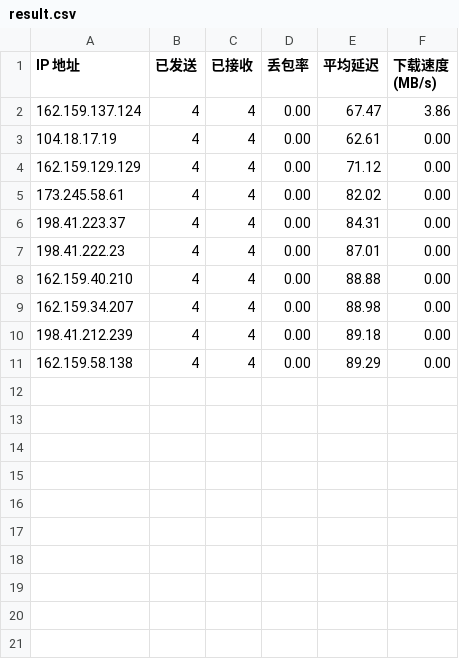
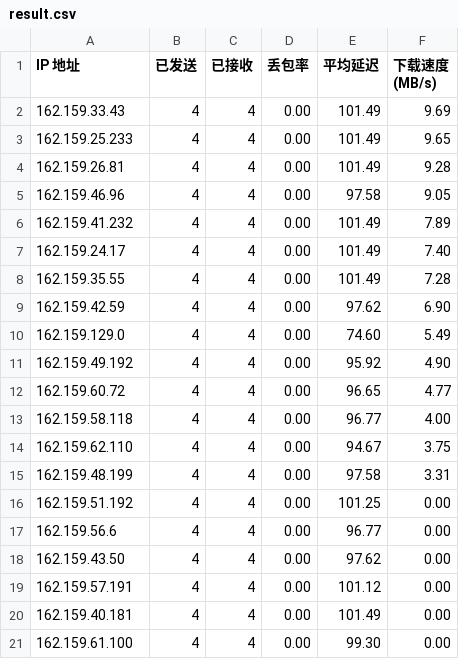
Before and after one commit to BamboosYoung/test, a CSV file: result.csv, drawn as a sheet.

Commit message:
Add files via upload

```diff
--- a/result.csv
+++ b/result.csv
@@ -1,11 +1,21 @@
 IP 地址,已发送,已接收,丢包率,平均延迟,下载速度 (MB/s)
-162.159.137.124,4,4,0.00,67.47,3.86
-104.18.17.19,4,4,0.00,62.61,0.00
-162.159.129.129,4,4,0.00,71.12,0.00
-173.245.58.61,4,4,0.00,82.02,0.00
-198.41.223.37,4,4,0.00,84.31,0.00
-198.41.222.23,4,4,0.00,87.01,0.00
-162.159.40.210,4,4,0.00,88.88,0.00
-162.159.34.207,4,4,0.00,88.98,0.00
-198.41.212.239,4,4,0.00,89.18,0.00
-162.159.58.138,4,4,0.00,89.29,0.00
+162.159.33.43,4,4,0.00,101.49,9.69
+162.159.25.233,4,4,0.00,101.49,9.65
+162.159.26.81,4,4,0.00,101.49,9.28
+162.159.46.96,4,4,0.00,97.58,9.05
+162.159.41.232,4,4,0.00,101.49,7.89
+162.159.24.17,4,4,0.00,101.49,7.40
+162.159.35.55,4,4,0.00,101.49,7.28
+162.159.42.59,4,4,0.00,97.62,6.90
+162.159.129.0,4,4,0.00,74.60,5.49
+162.159.49.192,4,4,0.00,95.92,4.90
+162.159.60.72,4,4,0.00,96.65,4.77
+162.159.58.118,4,4,0.00,96.77,4.00
+162.159.62.110,4,4,0.00,94.67,3.75
+162.159.48.199,4,4,0.00,97.58,3.31
+162.159.51.192,4,4,0.00,101.25,0.00
+162.159.56.6,4,4,0.00,96.77,0.00
+162.159.43.50,4,4,0.00,97.62,0.00
+162.159.57.191,4,4,0.00,101.12,0.00
+162.159.40.181,4,4,0.00,101.49,0.00
+162.159.61.100,4,4,0.00,99.30,0.00
```
